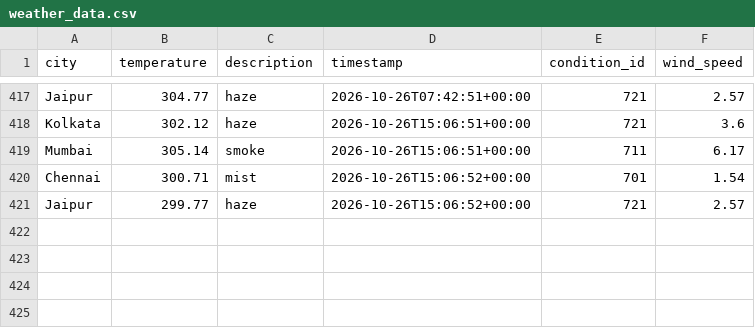
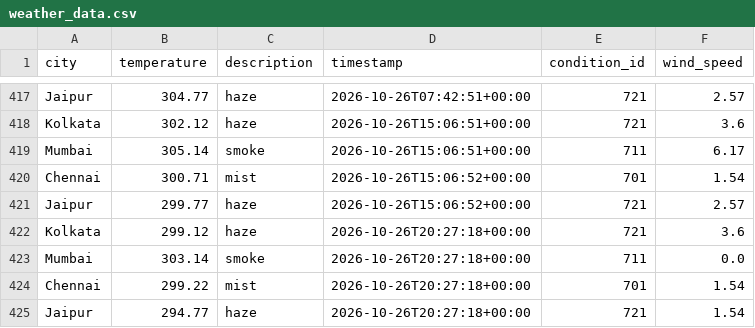
Before and after one commit to Niyanthri24/Weather-Data-Prediction, a CSV file: data/weather_data.csv, drawn as a sheet; only a part is shown, gaps mark what is left out.

```diff
--- a/data/weather_data.csv
+++ b/data/weather_data.csv
@@ -421 +421,5 @@ Chennai,300.71,mist,2026-10-26T15:06:52+00:00,701,1.54
 Jaipur,299.77,haze,2026-10-26T15:06:52+00:00,721,2.57
+Kolkata,299.12,haze,2026-10-26T20:27:18+00:00,721,3.6
+Mumbai,303.14,smoke,2026-10-26T20:27:18+00:00,711,0.0
+Chennai,299.22,mist,2026-10-26T20:27:18+00:00,701,1.54
+Jaipur,294.77,haze,2026-10-26T20:27:18+00:00,721,1.54
```
